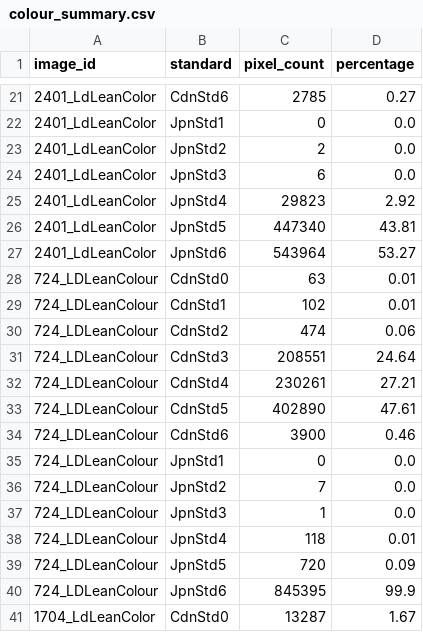
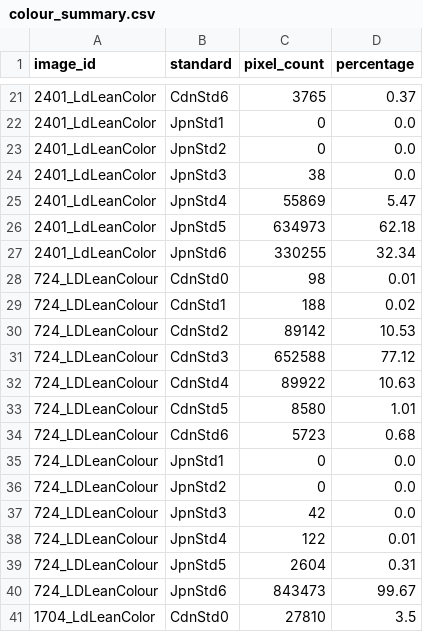
Before and after one commit to AAFC-Bioinfo-AAC/pork-vision, a CSV file: output/colour_summary.csv, drawn as a sheet; only a part is shown, gaps mark what is left out; the diff covers the shown part only.

```diff
--- a/output/colour_summary.csv
+++ b/output/colour_summary.csv
@@ -21,21 +21,21 @@ image_id,standard,pixel_count,percentage
-2401_LdLeanColor,CdnStd6,2785,0.27
+2401_LdLeanColor,CdnStd6,3765,0.37
 2401_LdLeanColor,JpnStd1,0,0.0
-2401_LdLeanColor,JpnStd2,2,0.0
-2401_LdLeanColor,JpnStd3,6,0.0
-2401_LdLeanColor,JpnStd4,29823,2.92
-2401_LdLeanColor,JpnStd5,447340,43.81
-2401_LdLeanColor,JpnStd6,543964,53.27
-724_LDLeanColour,CdnStd0,63,0.01
-724_LDLeanColour,CdnStd1,102,0.01
-724_LDLeanColour,CdnStd2,474,0.06
-724_LDLeanColour,CdnStd3,208551,24.64
-724_LDLeanColour,CdnStd4,230261,27.21
-724_LDLeanColour,CdnStd5,402890,47.61
-724_LDLeanColour,CdnStd6,3900,0.46
+2401_LdLeanColor,JpnStd2,0,0.0
+2401_LdLeanColor,JpnStd3,38,0.0
+2401_LdLeanColor,JpnStd4,55869,5.47
+2401_LdLeanColor,JpnStd5,634973,62.18
+2401_LdLeanColor,JpnStd6,330255,32.34
+724_LDLeanColour,CdnStd0,98,0.01
+724_LDLeanColour,CdnStd1,188,0.02
+724_LDLeanColour,CdnStd2,89142,10.53
+724_LDLeanColour,CdnStd3,652588,77.12
+724_LDLeanColour,CdnStd4,89922,10.63
+724_LDLeanColour,CdnStd5,8580,1.01
+724_LDLeanColour,CdnStd6,5723,0.68
 724_LDLeanColour,JpnStd1,0,0.0
-724_LDLeanColour,JpnStd2,7,0.0
-724_LDLeanColour,JpnStd3,1,0.0
-724_LDLeanColour,JpnStd4,118,0.01
-724_LDLeanColour,JpnStd5,720,0.09
-724_LDLeanColour,JpnStd6,845395,99.9
-1704_LdLeanColor,CdnStd0,13287,1.67
+724_LDLeanColour,JpnStd2,0,0.0
+724_LDLeanColour,JpnStd3,42,0.0
+724_LDLeanColour,JpnStd4,122,0.01
+724_LDLeanColour,JpnStd5,2604,0.31
+724_LDLeanColour,JpnStd6,843473,99.67
+1704_LdLeanColor,CdnStd0,27810,3.5
```
Also changed, not shown: 54 edited cells elsewhere in this file, output/colour_standardized_summary.csv, 17 other files.
